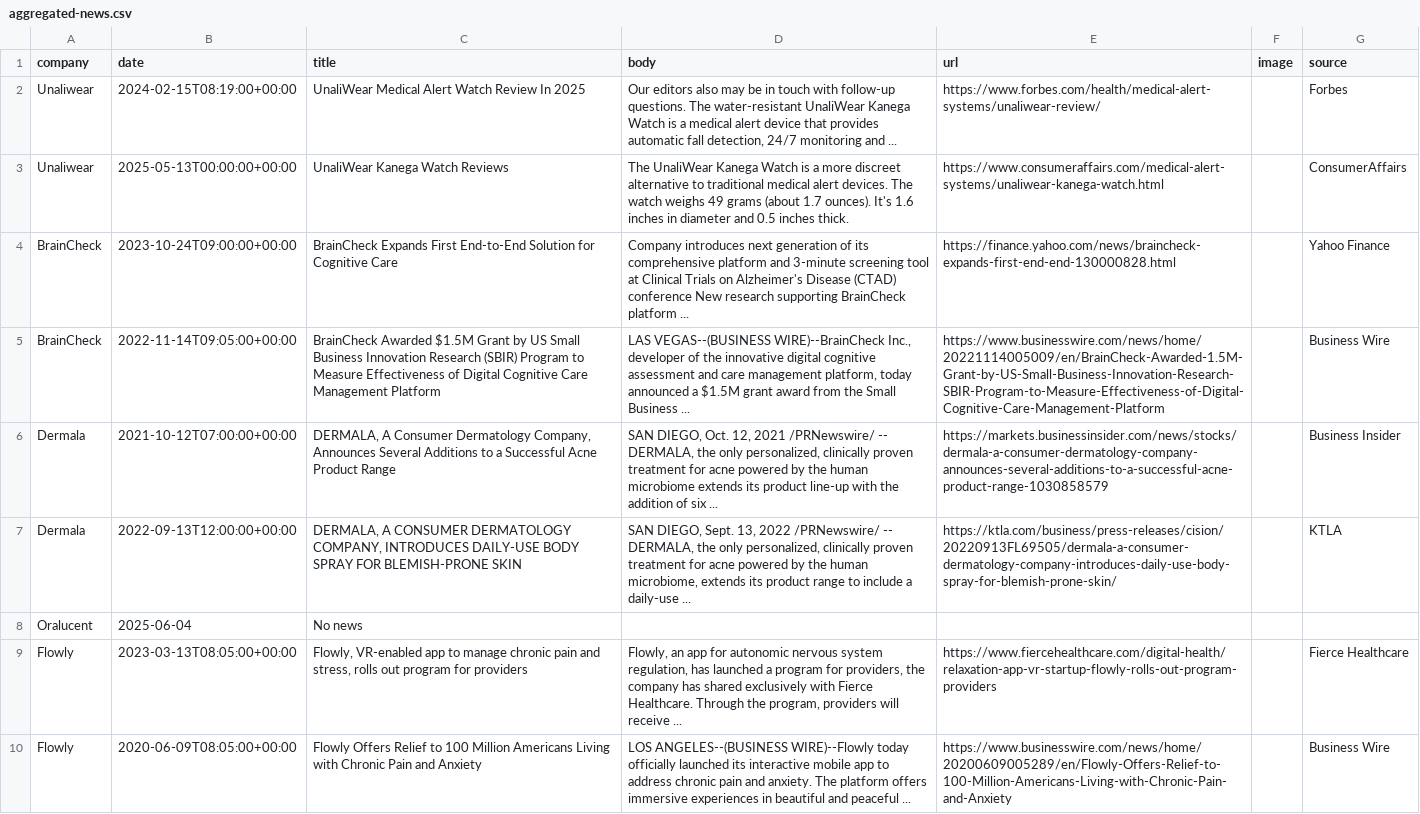
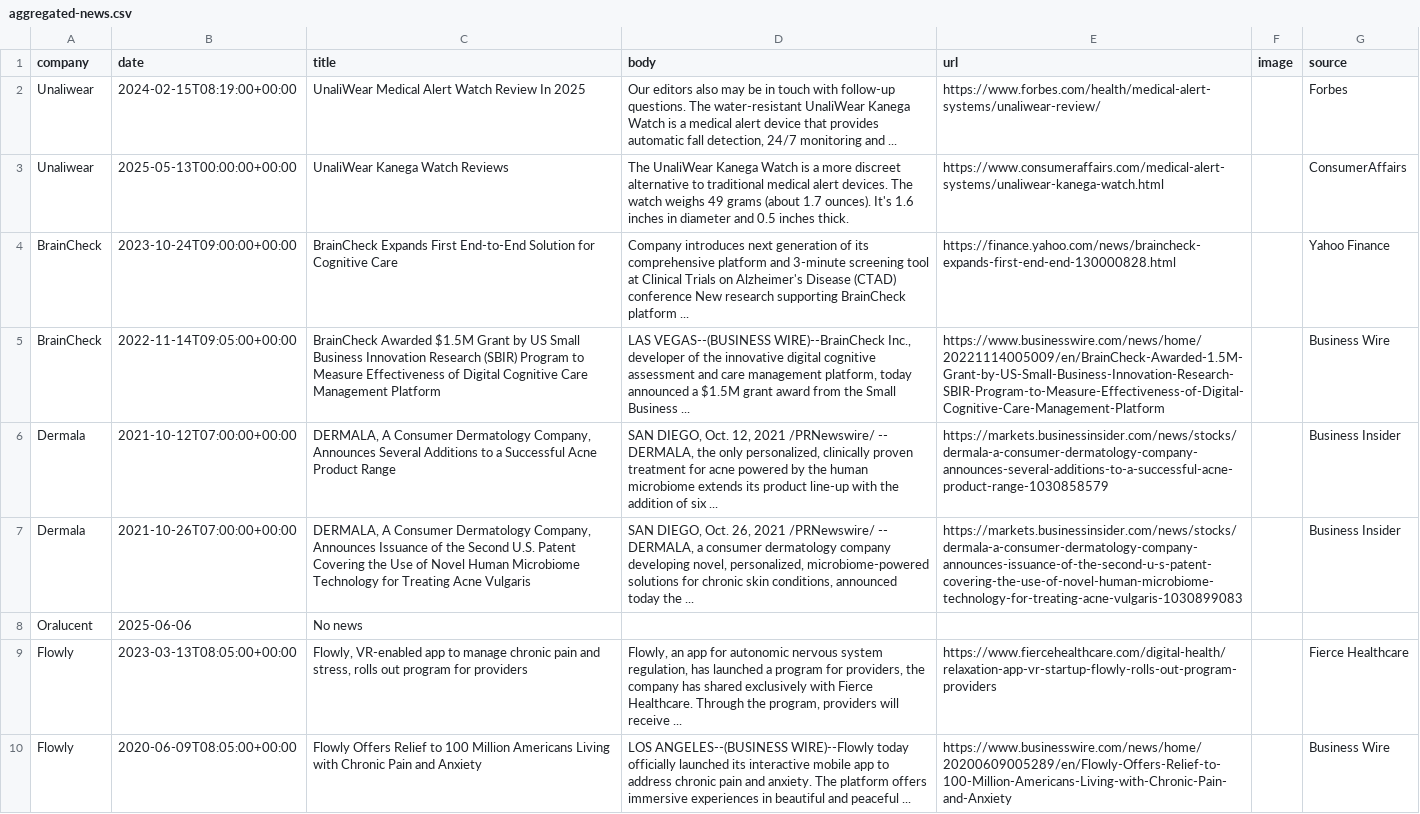
Before and after one commit to lloydchang/zzz-company-news, a CSV file: aggregated-news.csv, drawn as a sheet; only a part is shown; the diff covers the shown part only; the diff names each change by its address in the sheet, - before the commit and + after, or states it on an @@ line.

```diff
--- a/aggregated-news.csv
+++ b/aggregated-news.csv
-B7 (date): 2022-09-13T12:00:00+00:00
+B7 (date): 2021-10-26T07:00:00+00:00
-C7 (title): DERMALA, A CONSUMER DERMATOLOGY COMPANY, INTRODUCES DAILY-USE BODY SPRAY FOR BLEMISH-PRONE SKIN
+C7 (title): DERMALA, A Consumer Dermatology Company, Announces Issuance of the Second U.S. Patent Covering the Use of Novel Human Microbiome Technology for Treating Acne Vulgaris
-D7 (body): SAN DIEGO, Sept. 13, 2022 /PRNewswire/ -- DERMALA, the only personalized, clinically proven treatment for acne powered by the human microbiome, extends its product range to include a daily-use ...
+D7 (body): SAN DIEGO, Oct. 26, 2021 /PRNewswire/ -- DERMALA, a consumer dermatology company developing novel, personalized, microbiome-powered solutions for chronic skin conditions, announced today the ...
-E7 (url): https://ktla.com/business/press-releases/cision/20220913FL69505/dermala-a-consumer-dermatology-company-introduces-daily-use-body-spray-for-blemish-prone-skin/
+E7 (url): https://markets.businessinsider.com/news/stocks/dermala-a-consumer-dermatology-company-announces-issuance-of-the-second-u-s-patent-covering-the-use-of-novel-human-microbiome-technology-for-treating-acne-vulgaris-1030899083
-G7 (source): KTLA
+G7 (source): Business Insider
-B8 (date): 2025-06-04
+B8 (date): 2025-06-06
```
Also changed, not shown: 1 moved row and 27 edited cells elsewhere in this file, news-Dermala.csv, news-Fort Health.csv, 5 other files.
